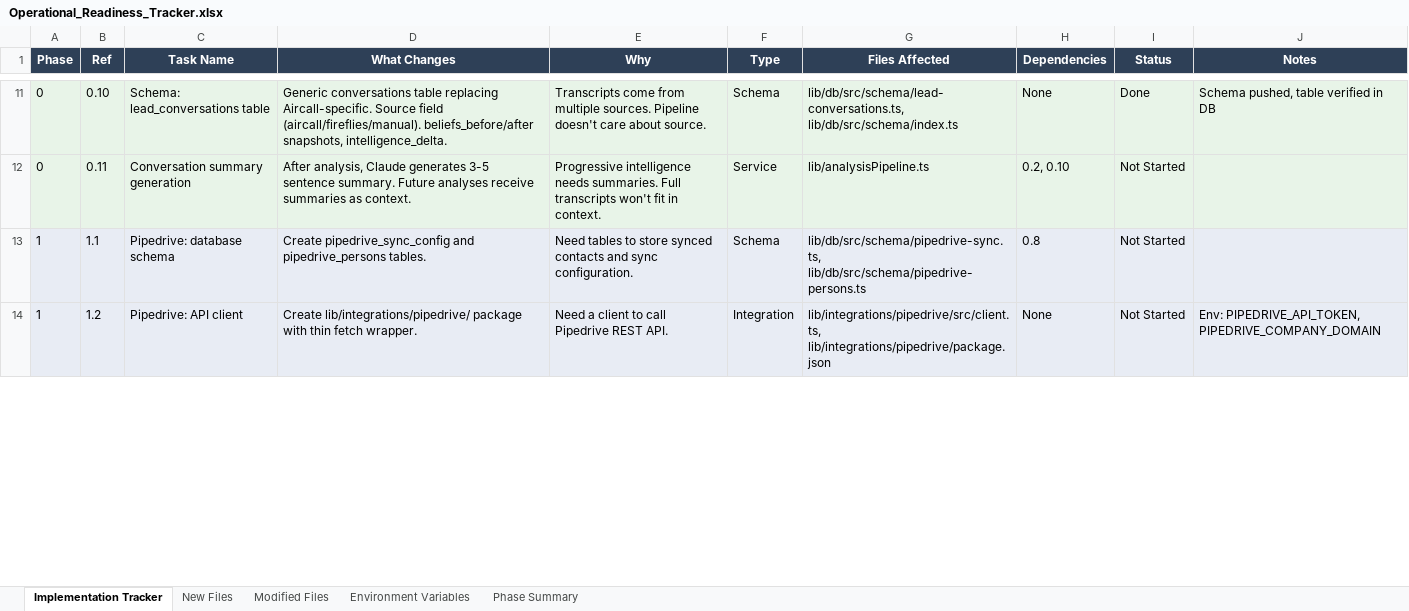
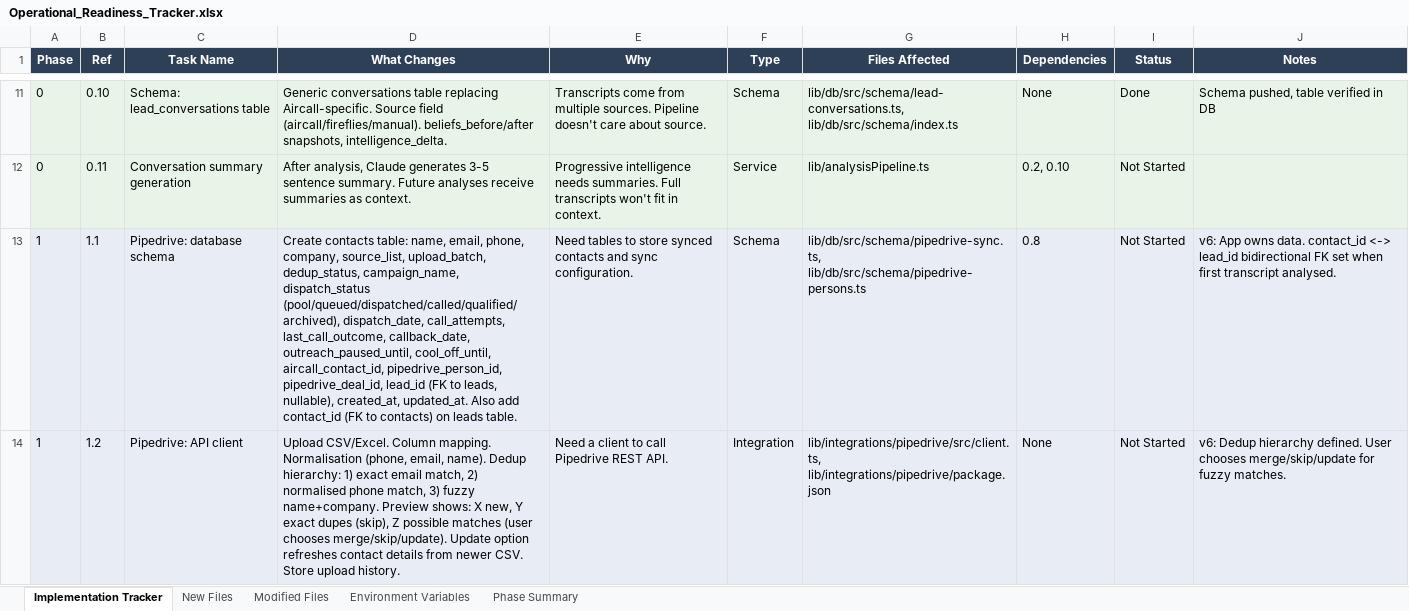
Before and after one commit to WernerSnCW/content-unlocker, an Excel workbook: docs/Operational_Readiness_Tracker.xlsx, sheet Implementation Tracker, drawn as a sheet; only a part is shown, gaps mark what is left out; values as stored, in another font and other column widths than the file's, no borders; the diff covers the shown part only; the diff names each change by its address in the sheet, - before the commit and + after, or states it on an @@ line.

```diff
--- a/docs/Operational_Readiness_Tracker.xlsx (sheet Implementation Tracker)
+++ b/docs/Operational_Readiness_Tracker.xlsx (sheet Implementation Tracker)
-D13 (What Changes): Create pipedrive_sync_config and pipedrive_persons tables.
+D13 (What Changes): Create contacts table: name, email, phone, company, source_list, upload_batch, dedup_status, campaign_name, dispatch_status (pool/queued/dispatched/called/qualified/archived), dispatch_date, call_attempts, last_call_outcome, callback_date, outreach_paused_until, cool_off_until, aircall_contact_id, pipedrive_person_id, pipedrive_deal_id, lead_id (FK to leads, nullable), created_at, updated_at. Also add contact_id (FK to contacts) on leads table.
-J13 (Notes): (empty)
+J13 (Notes): v6: App owns data. contact_id <-> lead_id bidirectional FK set when first transcript analysed.
-D14 (What Changes): Create lib/integrations/pipedrive/ package with thin fetch wrapper.
+D14 (What Changes): Upload CSV/Excel. Column mapping. Normalisation (phone, email, name). Dedup hierarchy: 1) exact email match, 2) normalised phone match, 3) fuzzy name+company. Preview shows: X new, Y exact dupes (skip), Z possible matches (user chooses merge/skip/update). Update option refreshes contact details from newer CSV. Store upload history.
-J14 (Notes): Env: PIPEDRIVE_API_TOKEN, PIPEDRIVE_COMPANY_DOMAIN
+J14 (Notes): v6: Dedup hierarchy defined. User chooses merge/skip/update for fuzzy matches.
```
Also changed, not shown: 3 edited cells elsewhere in this sheet, 1 other file.
